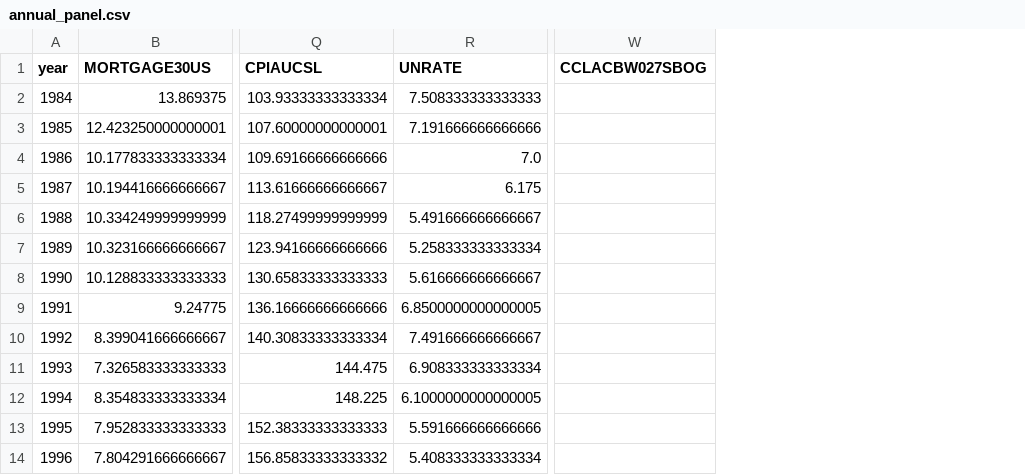
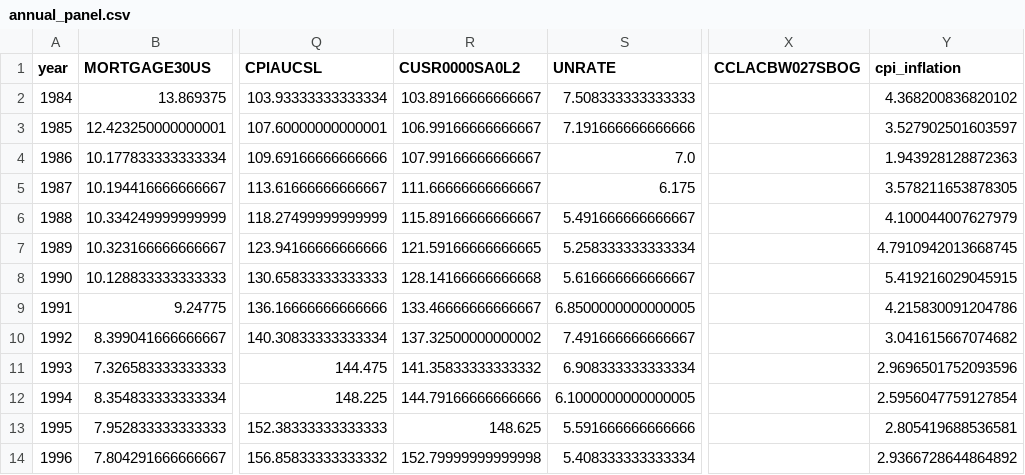
Before and after one commit to haydn-s/sourcing-data-project-1, a CSV file: data/processed/annual_panel.csv, drawn as a sheet; only a part is shown, gaps mark what is left out; the diff names each change by its address in the sheet, - before the commit and + after, or states it on an @@ line.

```diff
--- a/data/processed/annual_panel.csv
+++ b/data/processed/annual_panel.csv
+column R (CUSR0000SA0L2), rows 2-14: 103.89166666666667 | 106.99166666666667 | 107.99166666666667 | 111.66666666666667 | 115.89166666666667 | 121.59166666666665 | 128.14166666666668 | 133.46666666666667 | 137.32500000000002 | 141.35833333333332 | 144.79166666666666 | 148.625 | 152.79999999999998
+column Y (cpi_inflation), rows 2-14: 4.368200836820102 | 3.527902501603597 | 1.943928128872363 | 3.578211653878305 | 4.100044007627979 | 4.7910942013668745 | 5.419216029045915 | 4.215830091204786 | 3.041615667074682 | 2.9696501752093596 | 2.5956047759127854 | 2.805419688536581 | 2.9366728644864892
```
Also changed, not shown: data/processed/affordability.csv, data/processed/fred_monthly.csv, 13 other files.
